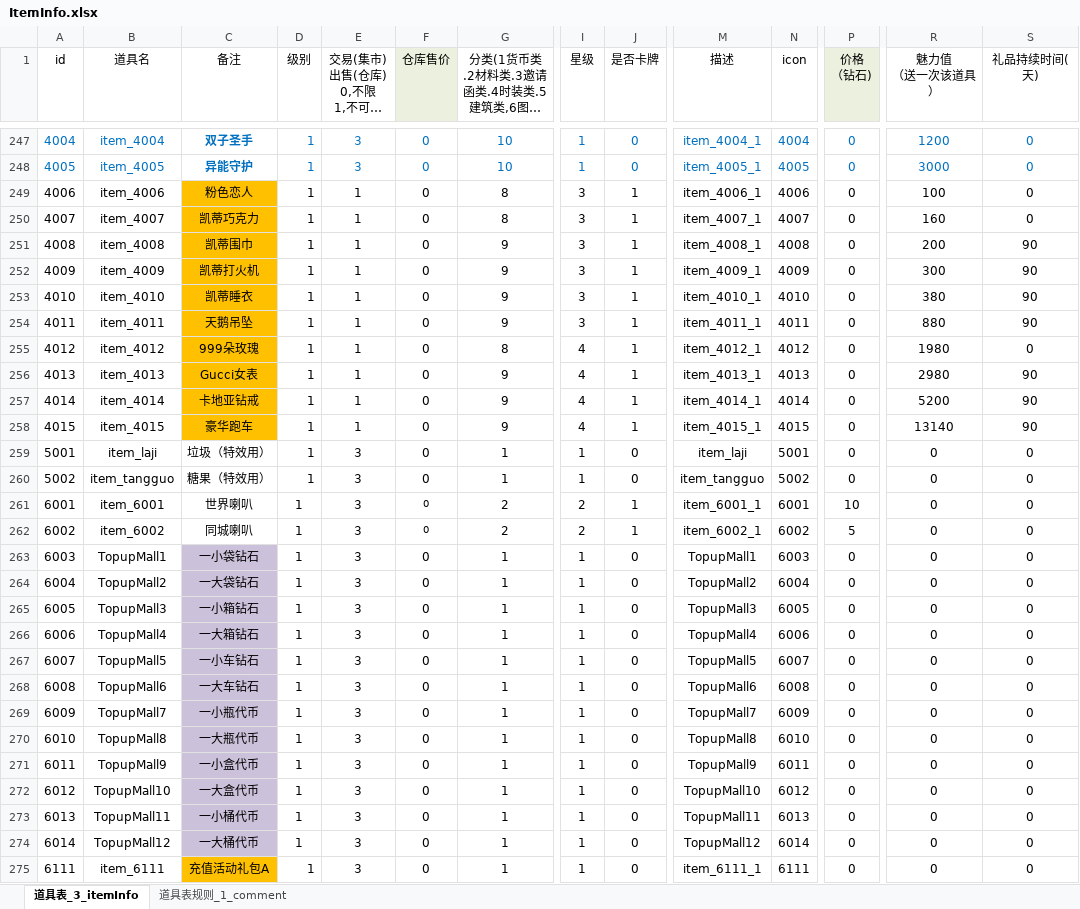
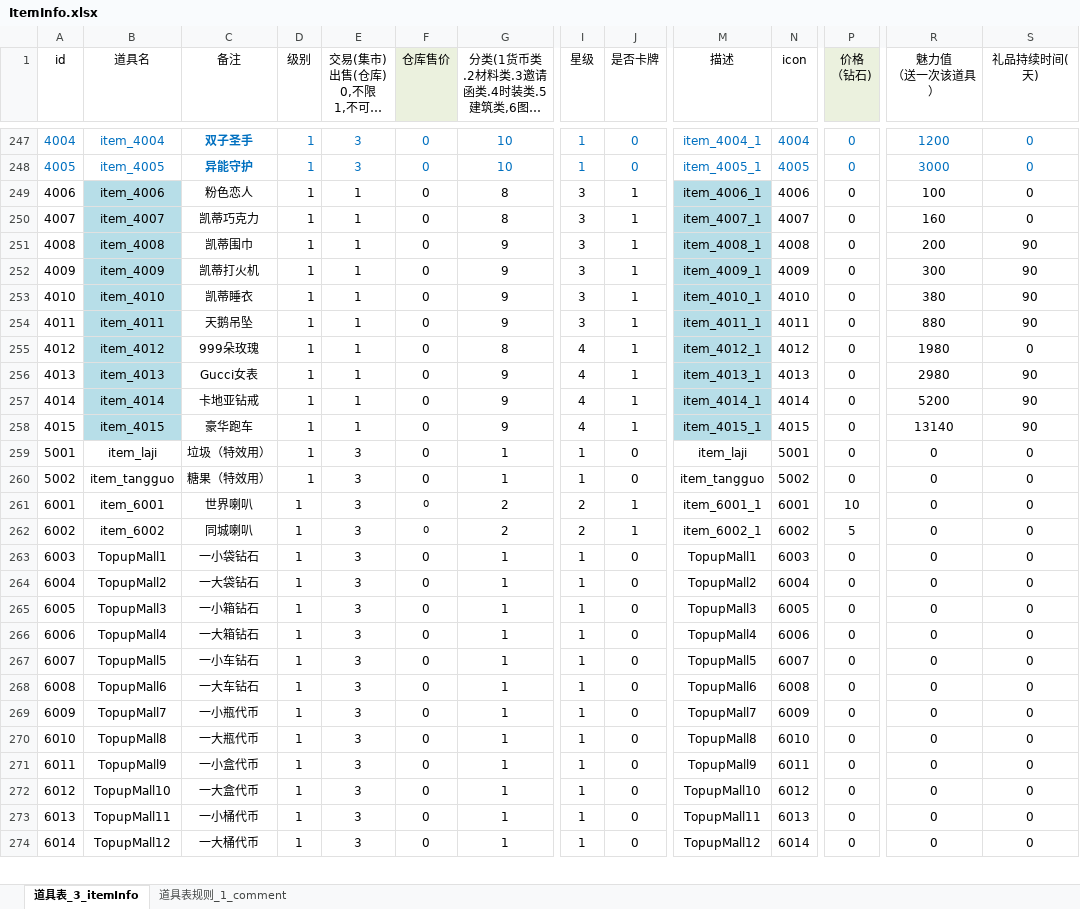
Before and after one commit to hackerlank/kitty, an Excel workbook: kittyserver/gametools/parseExcelTool/Excel/ItemInfo.xlsx, sheet 道具表_3_itemInfo, drawn as a sheet; only a part is shown, gaps mark what is left out; long unchanged cells end in …; values as stored, in another font and other column widths than the file's, no borders; conditional formats not drawn; rows hold the shown columns only; the diff covers the shown part only; the diff names each change by its address in the sheet, - before the commit and + after, or states it on an @@ line.

```diff
--- a/kittyserver/gametools/parseExcelTool/Excel/ItemInfo.xlsx (sheet 道具表_3_itemInfo)
+++ b/kittyserver/gametools/parseExcelTool/Excel/ItemInfo.xlsx (sheet 道具表_3_itemInfo)
-B249:B258 fill: none
+B249:B258 fill: #B7DEE8
-C249:C258 fill: #FFC000
+C249:C258 fill: none
-M249:M258 fill: none
+M249:M258 fill: #B7DEE8
-C263:C274 fill: #CCC1DA
+C263:C274 fill: none
-row 275: 6111 | item_6111 | 充值活动礼包A | 1 | 3 | 0 | 1 | 1 | 0 | item_6111_1 | 6111 | 0 | 0 | 0
```
Also changed, not shown: 24 removed rows, 2 edited cells and cell formats elsewhere in this sheet, kittyserver/gametools/parseExcelTool/Excel/Guide.xlsx, kittyserver/gametools/parseExcelTool/Excel/Order.xlsx, 20 other files.
